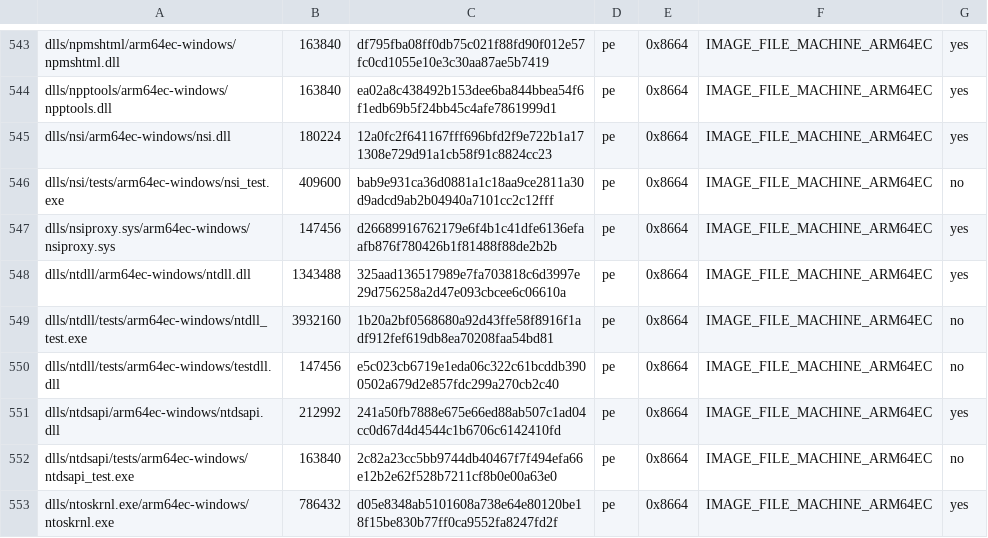
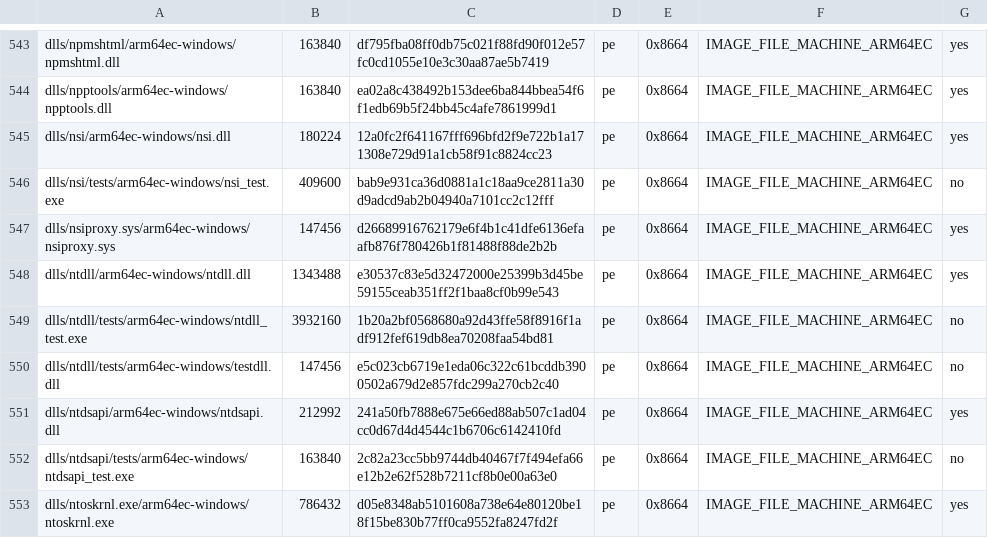
Before and after one commit to playportdev/playport, a TSV file: build/generated/wine-pe-arm64ec-windows.tsv, drawn as a sheet; only a part is shown, gaps mark what is left out.

```diff
--- a/build/generated/wine-pe-arm64ec-windows.tsv
+++ b/build/generated/wine-pe-arm64ec-windows.tsv
@@ -547,3 +547,3 @@ dlls/nsi/tests/arm64ec-windows/nsi_test.exe	409600	bab9e931ca36d0881a1c18aa9ce28
 dlls/nsiproxy.sys/arm64ec-windows/nsiproxy.sys	147456	d26689916762179e6f4b1c41dfe6136efaafb876f780426b1f81488f88de2b2b	pe	0x8664	IMAGE_FILE_MACHINE_ARM64EC	yes
-dlls/ntdll/arm64ec-windows/ntdll.dll	1343488	325aad136517989e7fa703818c6d3997e29d756258a2d47e093cbcee6c06610a	pe	0x8664	IMAGE_FILE_MACHINE_ARM64EC	yes
+dlls/ntdll/arm64ec-windows/ntdll.dll	1343488	e30537c83e5d32472000e25399b3d45be59155ceab351ff2f1baa8cf0b99e543	pe	0x8664	IMAGE_FILE_MACHINE_ARM64EC	yes
 dlls/ntdll/tests/arm64ec-windows/ntdll_test.exe	3932160	1b20a2bf0568680a92d43ffe58f8916f1adf912fef619db8ea70208faa54bd81	pe	0x8664	IMAGE_FILE_MACHINE_ARM64EC	no
```
Also changed, not shown: build/generated/wine-pe-aarch64-windows.tsv, build/generated/wine-pe-i386-windows.tsv, 8 other files.
